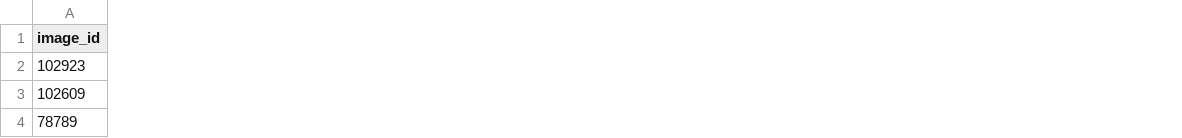
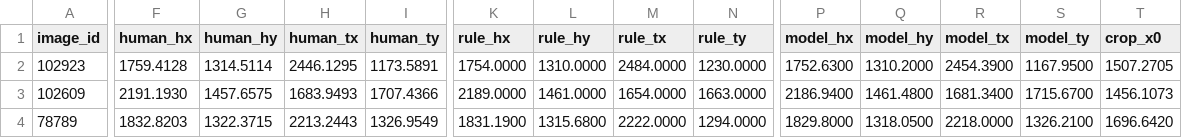
Before and after one commit to UCSD-E4E/cscw-fishsense2027, a CSV file: analysis/codesign/results/headtail_examples.csv, drawn as a sheet; only a part is shown, gaps mark what is left out; the diff covers the shown part only; the diff names each change by its address in the sheet, - before the commit and + after, or states it on an @@ line.

```diff
--- a/analysis/codesign/results/headtail_examples.csv
+++ b/analysis/codesign/results/headtail_examples.csv
+column F (human_hx), rows 2-4: 1759.4128 | 2191.1930 | 1832.8203
+column G (human_hy), rows 2-4: 1314.5114 | 1457.6575 | 1322.3715
+column H (human_tx), rows 2-4: 2446.1295 | 1683.9493 | 2213.2443
+column I (human_ty), rows 2-4: 1173.5891 | 1707.4366 | 1326.9549
+column K (rule_hx), rows 2-4: 1754.0000 | 2189.0000 | 1831.1900
+column L (rule_hy), rows 2-4: 1310.0000 | 1461.0000 | 1315.6800
+column M (rule_tx), rows 2-4: 2484.0000 | 1654.0000 | 2222.0000
+column N (rule_ty), rows 2-4: 1230.0000 | 1663.0000 | 1294.0000
+column P (model_hx), rows 2-4: 1752.6300 | 2186.9400 | 1829.8000
+column Q (model_hy), rows 2-4: 1310.2000 | 1461.4800 | 1318.0500
+column R (model_tx), rows 2-4: 2454.3900 | 1681.3400 | 2218.0000
+column S (model_ty), rows 2-4: 1167.9500 | 1715.6700 | 1326.2100
+column T (crop_x0), rows 2-4: 1507.2705 | 1456.1073 | 1696.6420
```
Also changed, not shown: 3 added columns elsewhere in this file, 11 other files.
